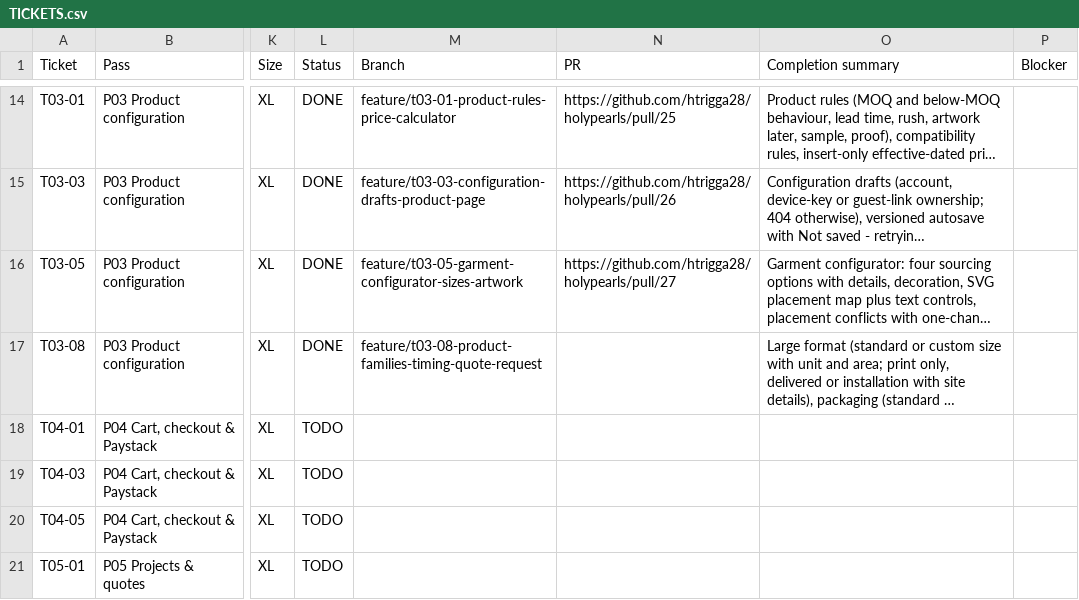
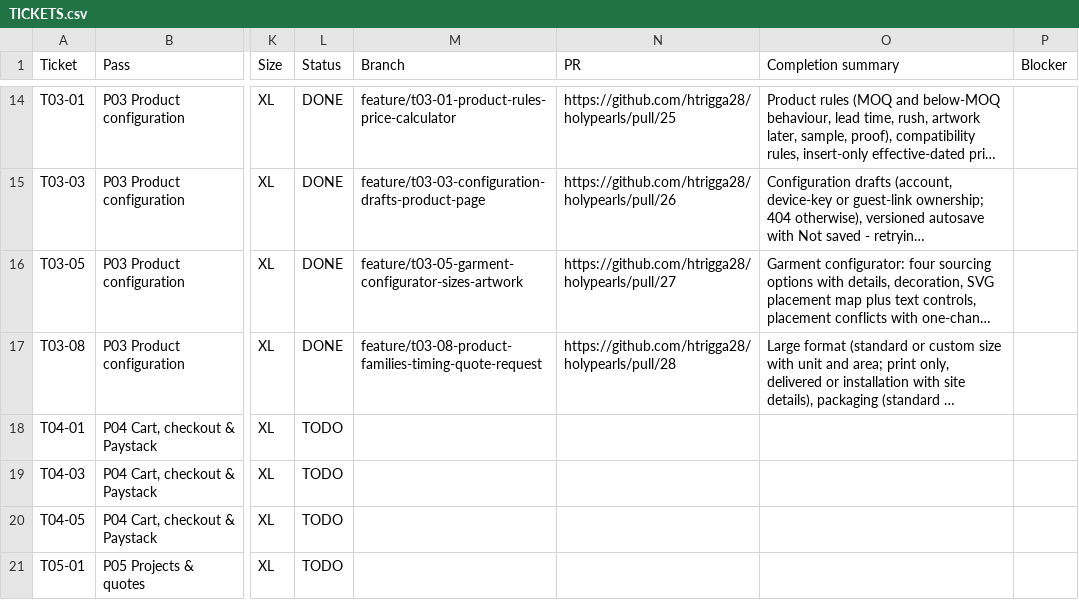
Before and after one commit to holyworthh/holypearls, a CSV file: docs/tracker/TICKETS.csv, drawn as a sheet; only a part is shown, gaps mark what is left out; long unchanged cells end in …; the diff names each change by its address in the sheet, - before the commit and + after, or states it on an @@ line.

Commit message:
docs(t03-08): link pull request

```diff
--- a/docs/tracker/TICKETS.csv
+++ b/docs/tracker/TICKETS.csv
-N17 (PR): (empty)
+N17 (PR): https://github.com/htrigga28/holypearls/pull/28
```
